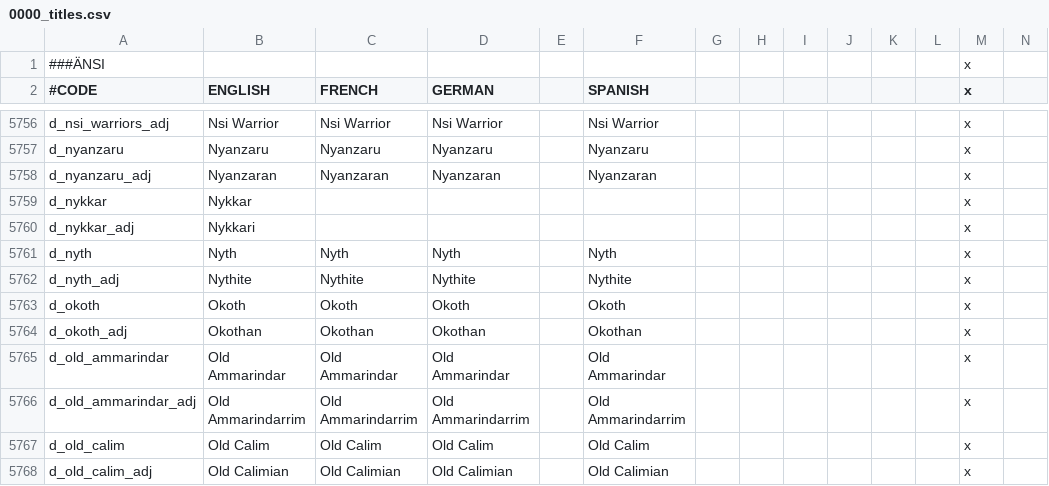
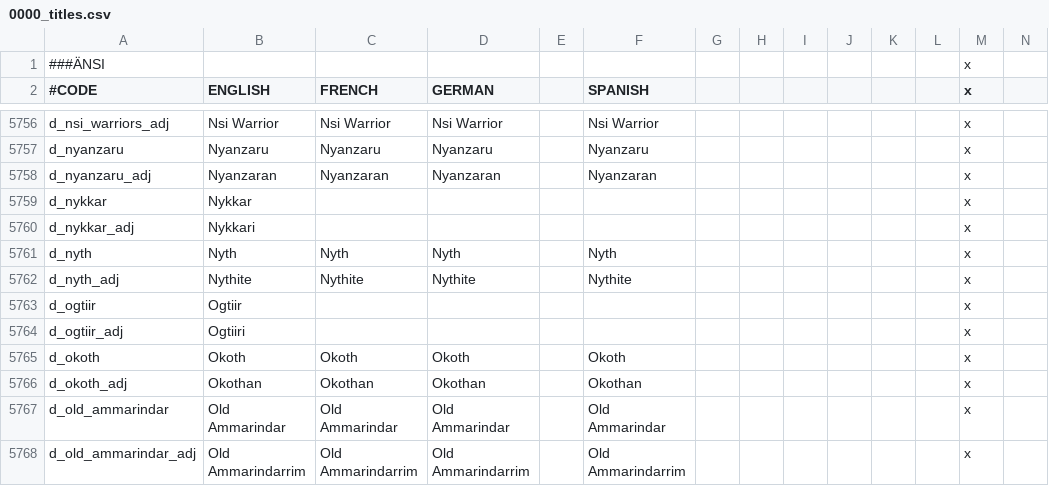
Before and after one commit to ProjectFaerun/Faerun, a CSV file: Faerun/localisation/0000_titles.csv, drawn as a sheet; only a part is shown, gaps mark what is left out; the shorter side is filled out with more unchanged rows; rows hold the shown columns only; the diff names each change by its address in the sheet, - before the commit and + after, or states it on an @@ line.

Commit message:
Realm names
'OId Kingdom' becomes Ogtiir
New cultural names

```diff
--- a/Faerun/localisation/0000_titles.csv
+++ b/Faerun/localisation/0000_titles.csv
+row 5763: d_ogtiir | Ogtiir |  |  |  |  |  |  |  |  |  |  | x
+row 5764: d_ogtiir_adj | Ogtiiri |  |  |  |  |  |  |  |  |  |  | x
```
Also changed, not shown: 5 other files.
